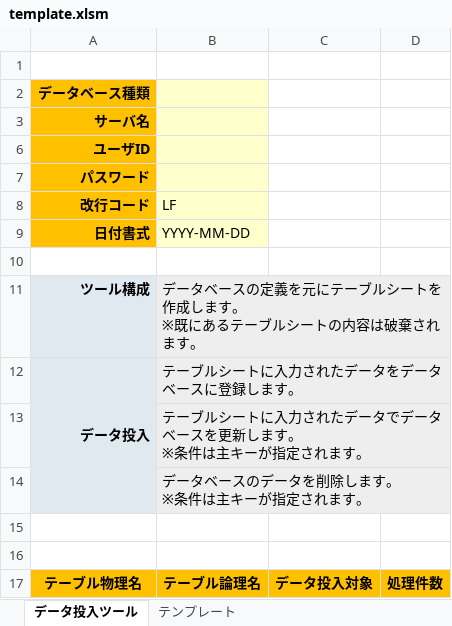
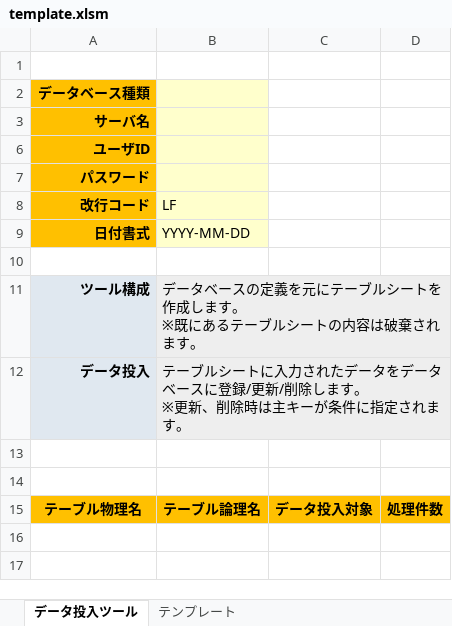
Before and after one commit to thirdplay/DataEntryTool, an Excel workbook: src/DataEntryTool.xlsm/template.xlsm, sheet データ投入ツール, drawn as a sheet; values as stored, in another font and other column widths than the file's, no borders; ↵ is a line break in a cell; the diff names each change by its address in the sheet, - before the commit and + after, or states it on an @@ line.

```diff
--- a/src/DataEntryTool.xlsm/template.xlsm (sheet データ投入ツール)
+++ b/src/DataEntryTool.xlsm/template.xlsm (sheet データ投入ツール)
-A12:A14 merged
-B12 (LF): テーブルシートに入力されたデータをデータベースに登録します。
+B12 (LF): テーブルシートに入力されたデータをデータベースに登録/更新/削除します。 ↵ ※更新、削除時は主キーが条件に指定されます。
-row 13:  | テーブルシートに入力されたデータでデータベースを更新します。 ↵ ※条件は主キーが指定されます。
-row 14:  | データベースのデータを削除します。 ↵ ※条件は主キーが指定されます。
```
Also changed, not shown: 15 other files.
